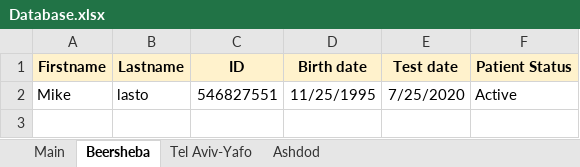
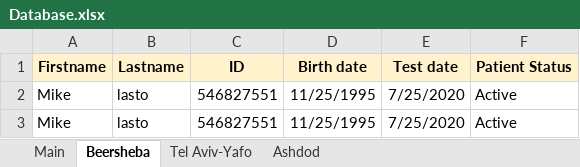
Before and after one commit to MosheShmulevich/COVID-19-Analytics, an Excel workbook: Database.xlsx, sheet Beersheba, drawn as a sheet; values as stored, in another font and other column widths than the file's, no borders; the diff names each change by its address in the sheet, - before the commit and + after, or states it on an @@ line.

```diff
--- a/Database.xlsx (sheet Beersheba)
+++ b/Database.xlsx (sheet Beersheba)
+row 3: Mike | lasto | 546827551 | 11/25/1995 | 7/25/2020 | Active
```
Also changed, not shown: 3 other files.
